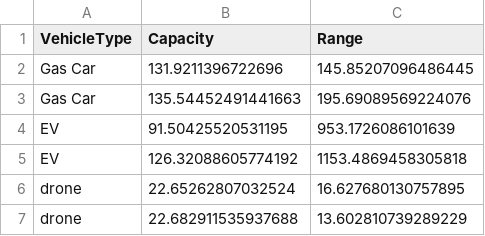
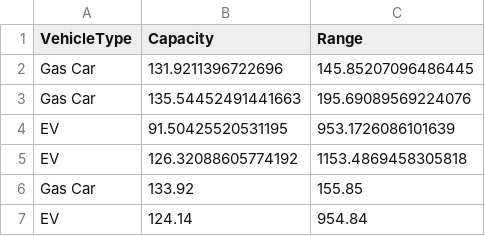
Before and after one commit to Pipeperez1305/PROY2_MOS, a CSV file: Proyecto Seneca Libre/case_2_cost/Vehicles.csv, drawn as a sheet.

```diff
--- a/Proyecto Seneca Libre/case_2_cost/Vehicles.csv
+++ b/Proyecto Seneca Libre/case_2_cost/Vehicles.csv
@@ -5,3 +5,3 @@ EV,91.50425520531195,953.1726086101639
 EV,126.32088605774192,1153.4869458305818
-drone,22.65262807032524,16.627680130757895
-drone,22.682911535937688,13.602810739289229
+Gas Car,133.92,155.85
+EV,124.14,954.84
```
Also changed, not shown: 9 other files.
